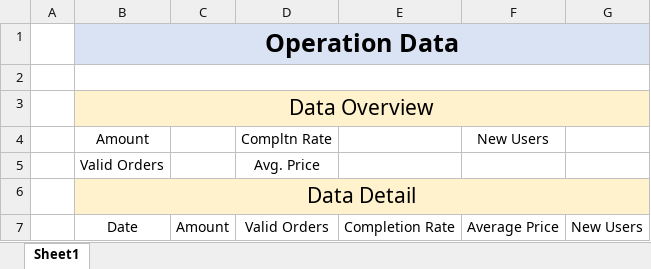
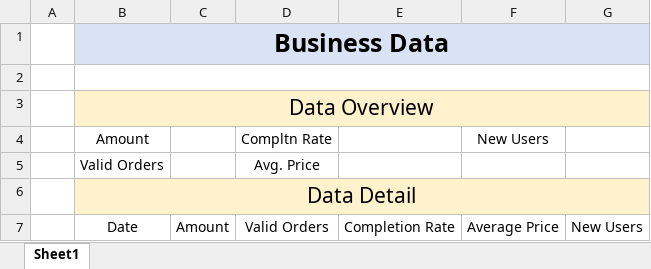
Before and after one commit to Terryluo/online-food-delivery, an Excel workbook: sky-take-out/sky-server/src/main/resources/template/Export_Data_Template.xlsx, sheet Sheet1, drawn as a sheet; values as stored, in another font and other column widths than the file's, no borders; the diff names each change by its address in the sheet, - before the commit and + after, or states it on an @@ line.

Commit message:
export data

```diff
--- a/sky-take-out/sky-server/src/main/resources/template/Export_Data_Template.xlsx (sheet Sheet1)
+++ b/sky-take-out/sky-server/src/main/resources/template/Export_Data_Template.xlsx (sheet Sheet1)
-B1: Operation Data
+B1: Business Data
```
Also changed, not shown: 5 other files.
